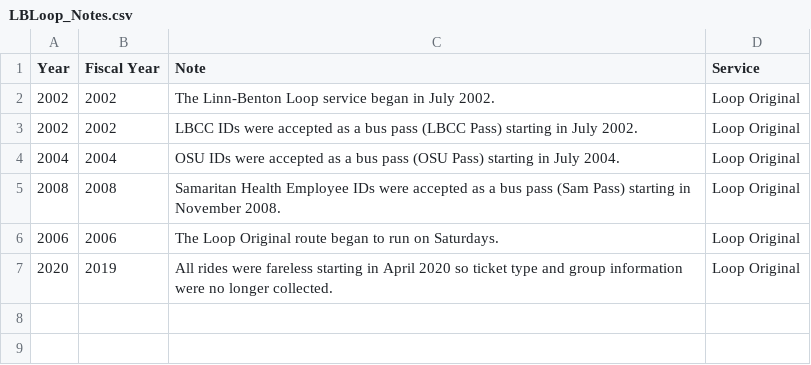
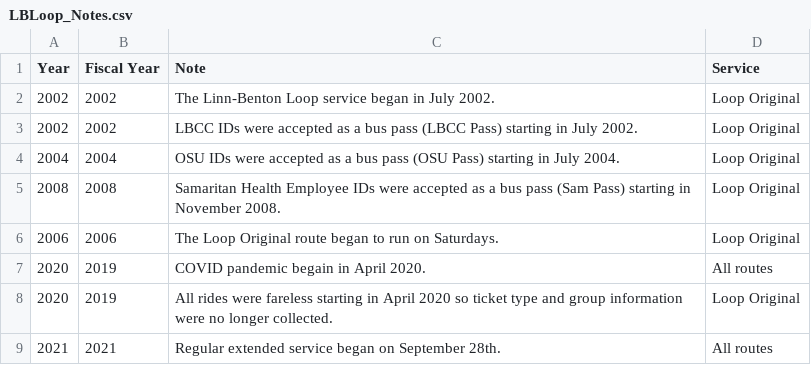
Before and after one commit to marybj-ocwcog/LBLoopDash, a CSV file: assets/LBLoop_Notes.csv, drawn as a sheet; the diff names each change by its address in the sheet, - before the commit and + after, or states it on an @@ line.

Commit message:
Update LBLoop_Notes.csv
Updated notes when data extended to September 2023.

```diff
--- a/assets/LBLoop_Notes.csv
+++ b/assets/LBLoop_Notes.csv
+row 7: 2020 | 2019 | COVID pandemic begain in April 2020. | All routes
+row 9: 2021 | 2021 | Regular extended service began on September 28th. | All routes
```
